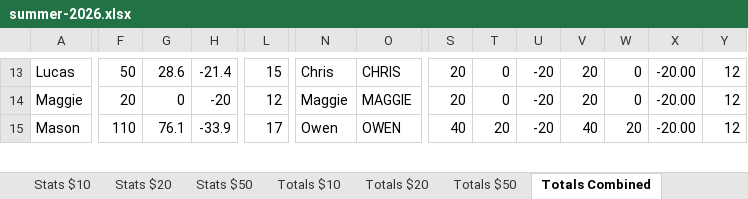
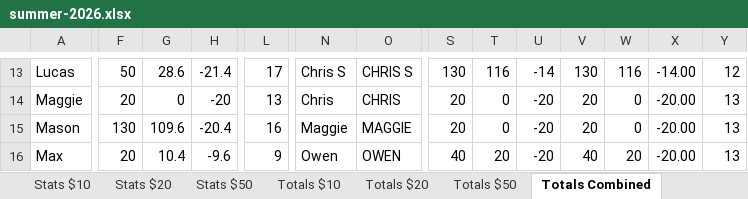
Before and after one commit to bwgoulet/poker-stats, an Excel workbook: data/summer-2026.xlsx, sheet Totals Combined, drawn as a sheet; only a part is shown, gaps mark what is left out; values as stored, in another font and other column widths than the file's, no borders; charts and pictures and conditional formats not drawn; rows hold the shown columns only; the diff covers the shown part only; the diff names each change by its address in the sheet, - before the commit and + after, or states it on an @@ line.

```diff
--- a/data/summer-2026.xlsx (sheet Totals Combined)
+++ b/data/summer-2026.xlsx (sheet Totals Combined)
-L13: 15
+L13: 17
-N13: Chris
+N13: Chris S
-O13: CHRIS
+O13: CHRIS S
-S13: 20
+S13: 130
-T13: 0
+T13: 116
-U13: -20
+U13: -14
-V13: 20
+V13: 130
-W13: 0
+W13: 116
-X13: -20.00
+X13: -14.00
-L14: 12
+L14: 13
-N14: Maggie
+N14: Chris
-O14: MAGGIE
+O14: CHRIS
-Y14:Y15: 12
+Y14:Y15: 13
-F15: 110
+F15: 130
-G15: 76.1
+G15: 109.6
-H15: -33.9
+H15: -20.4
-L15: 17
+L15: 16
-N15: Owen
+N15: Maggie
-O15: OWEN
+O15: MAGGIE
-S15: 40
+S15: 20
-T15: 20
+T15: 0
-V15: 40
+V15: 20
-W15: 20
+W15: 0
+row 16: Max | 20 | 10.4 | -9.6 | 9 | Owen | OWEN | 40 | 20 | -20 | 40 | 20 | -20.00 | 13
```
Also changed, not shown: 211 edited cells elsewhere in this sheet, sheet Totals Combined (w$50), sheet Totals $20, sheet Stats $20.
